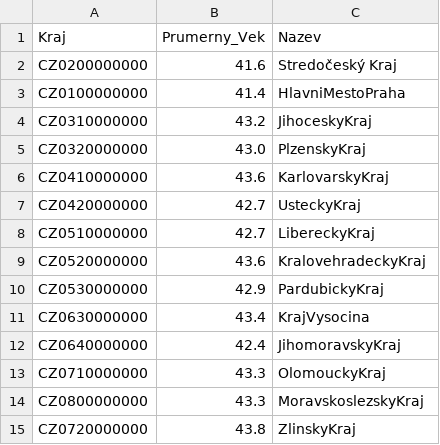
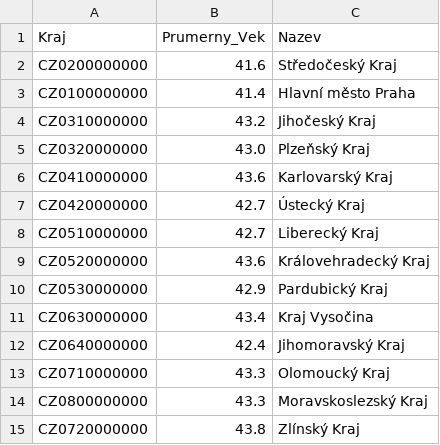
Before and after one commit to cikanAlfred/Data, a CSV file: prum_v.csv, drawn as a sheet.

Commit message:
Update prum_v.csv

```diff
--- a/prum_v.csv
+++ b/prum_v.csv
@@ -1,15 +1,15 @@
 Kraj,Prumerny_Vek,Nazev
-CZ0200000000,41.6,Stredočeský Kraj
-CZ0100000000,41.4,HlavniMestoPraha
-CZ0310000000,43.2,JihoceskyKraj
-CZ0320000000,43.0,PlzenskyKraj
-CZ0410000000,43.6,KarlovarskyKraj
-CZ0420000000,42.7,UsteckyKraj
-CZ0510000000,42.7,LibereckyKraj
-CZ0520000000,43.6,KralovehradeckyKraj
-CZ0530000000,42.9,PardubickyKraj
-CZ0630000000,43.4,KrajVysocina
-CZ0640000000,42.4,JihomoravskyKraj
-CZ0710000000,43.3,OlomouckyKraj
-CZ0800000000,43.3,MoravskoslezskyKraj
-CZ0720000000,43.8,ZlinskyKraj
+CZ0200000000,41.6,Středočeský Kraj
+CZ0100000000,41.4,Hlavní město Praha
+CZ0310000000,43.2,Jihočeský Kraj
+CZ0320000000,43.0,Plzeňský Kraj
+CZ0410000000,43.6,Karlovarský Kraj
+CZ0420000000,42.7,Ústecký Kraj
+CZ0510000000,42.7,Liberecký Kraj
+CZ0520000000,43.6,Královehradecký Kraj
+CZ0530000000,42.9,Pardubický Kraj
+CZ0630000000,43.4,Kraj Vysočina
+CZ0640000000,42.4,Jihomoravský Kraj
+CZ0710000000,43.3,Olomoucký Kraj
+CZ0800000000,43.3,Moravskoslezský Kraj
+CZ0720000000,43.8,Zlínský Kraj
```
